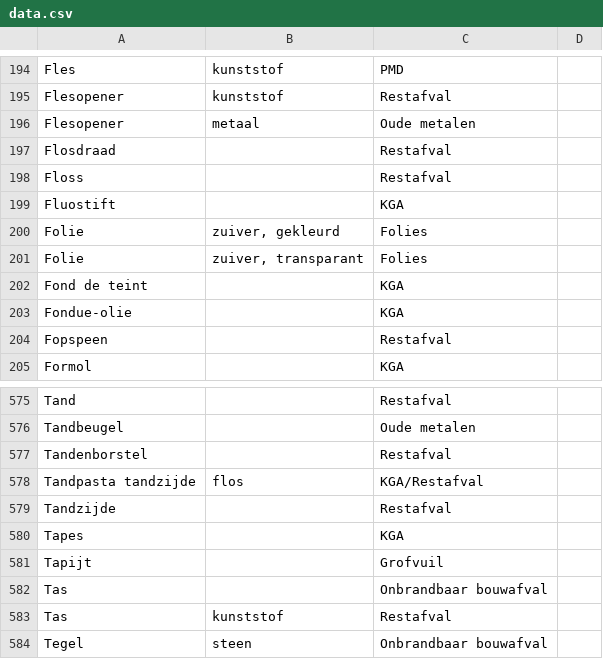
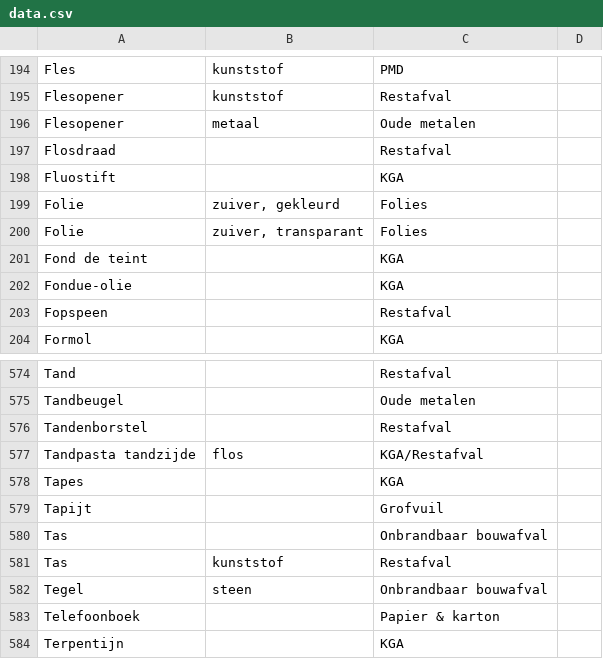
Before and after one commit to hapytex/afvalalfabet, a CSV file: data/data.csv, drawn as a sheet; only a part is shown, gaps mark what is left out; the shorter side is filled out with more unchanged rows; the diff names each change by its address in the sheet, - before the commit and + after, or states it on an @@ line.

```diff
--- a/data/data.csv
+++ b/data/data.csv
-row 198: Floss |  | Restafval
-row 579: Tandzijde |  | Restafval
```
Also changed, not shown: data/synonyms.csv.
